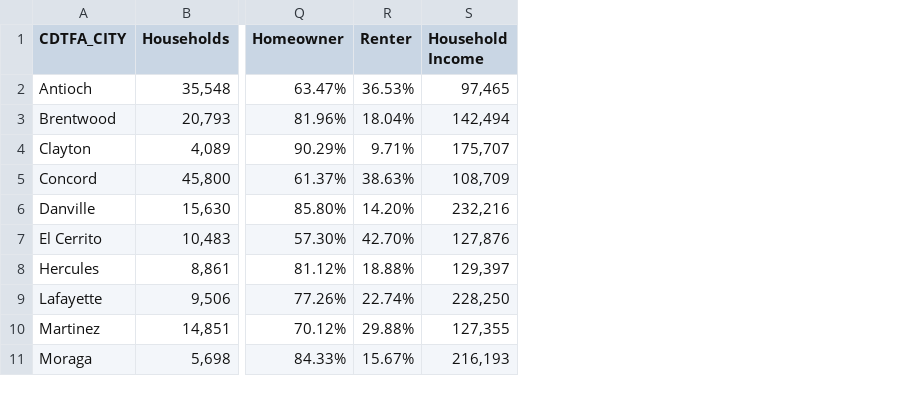
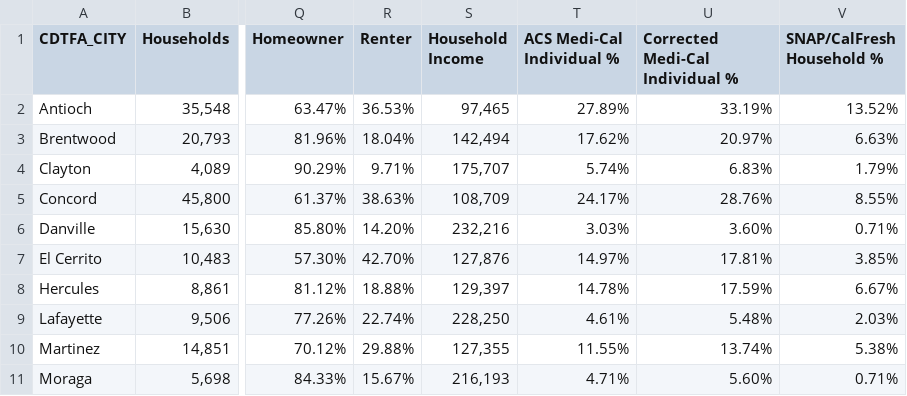
Before and after one commit to chrisgioia64/contra-costa-map, a CSV file: demographics.csv, drawn as a sheet; only a part is shown, gaps mark what is left out; the diff names each change by its address in the sheet, - before the commit and + after, or states it on an @@ line.

Commit message:
Add ACS data for Medi-Cal and Cal Fresh

```diff
--- a/demographics.csv
+++ b/demographics.csv
+column T (ACS Medi-Cal Individual %), rows 2-11: 27.89% | 17.62% | 5.74% | 24.17% | 3.03% | 14.97% | 14.78% | 4.61% | 11.55% | 4.71%
+column U (Corrected Medi-Cal Individual %), rows 2-11: 33.19% | 20.97% | 6.83% | 28.76% | 3.60% | 17.81% | 17.59% | 5.48% | 13.74% | 5.60%
+column V (SNAP/CalFresh Household %), rows 2-11: 13.52% | 6.63% | 1.79% | 8.55% | 0.71% | 3.85% | 6.67% | 2.03% | 5.38% | 0.71%
```
Also changed, not shown: 8 other files.
